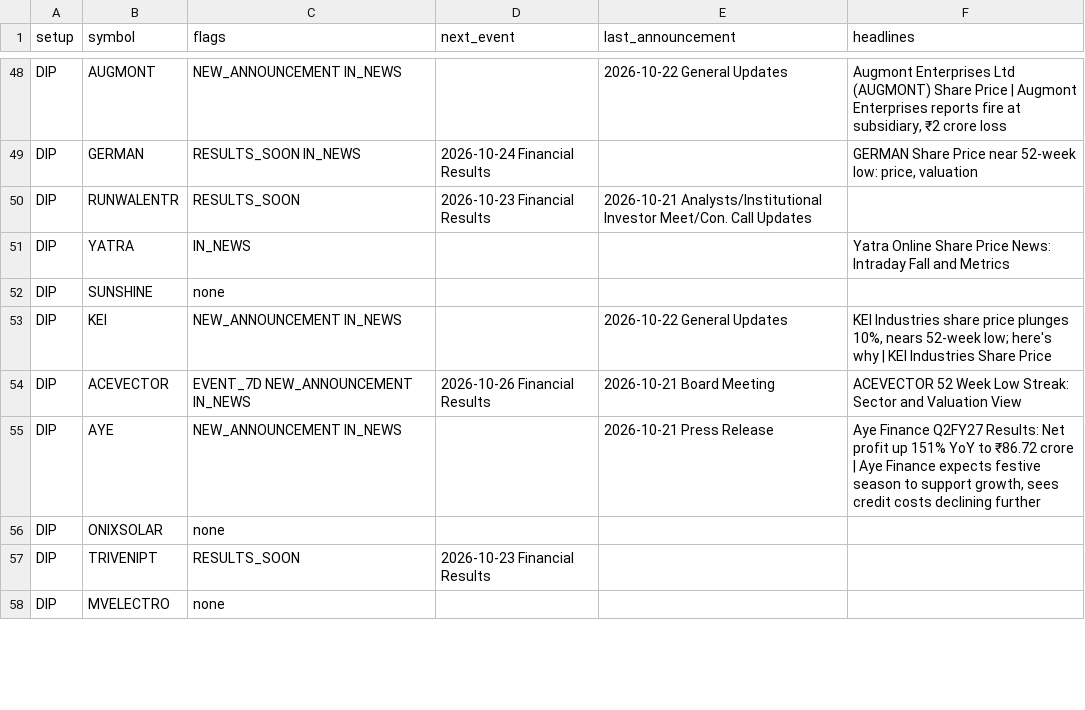
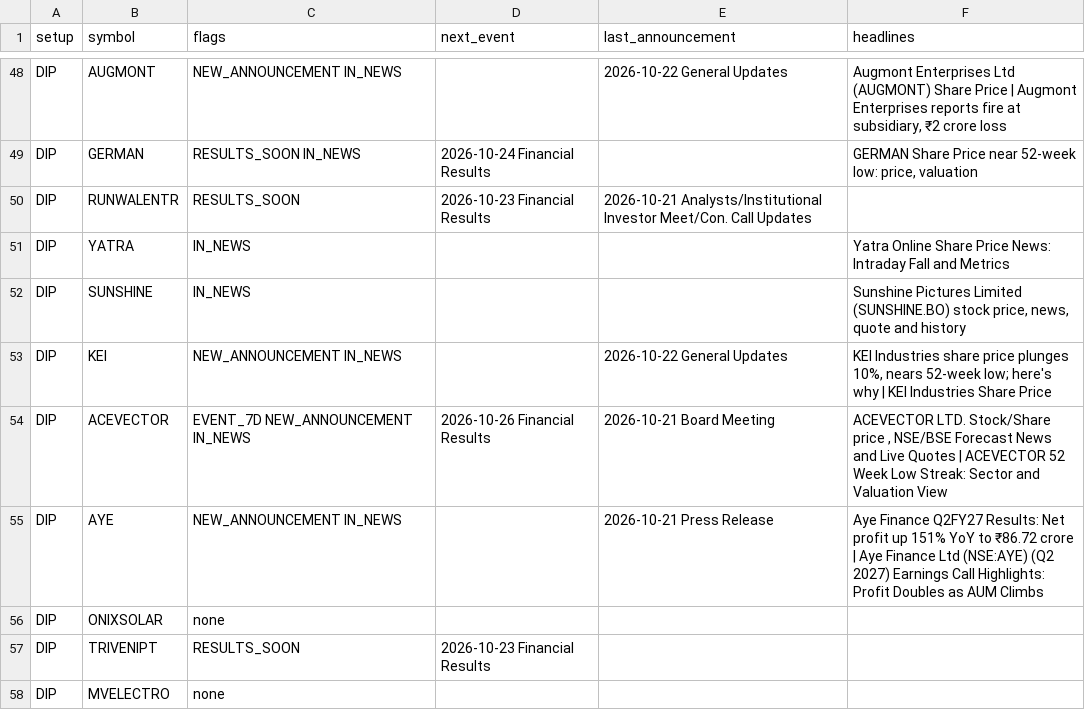
Before and after one commit to sufikipl-ops/swing-auto, a CSV file: out/news_events.csv, drawn as a sheet; only a part is shown, gaps mark what is left out; the diff covers the shown part only.

```diff
--- a/out/news_events.csv
+++ b/out/news_events.csv
@@ -51,6 +51,6 @@ DIP,RUNWALENTR,RESULTS_SOON,2026-10-23 Financial Results,2026-10-21 Analysts/Ins
 DIP,YATRA,IN_NEWS,,,Yatra Online Share Price News: Intraday Fall and Metrics
-DIP,SUNSHINE,none,,,
+DIP,SUNSHINE,IN_NEWS,,,"Sunshine Pictures Limited (SUNSHINE.BO) stock price, news, quote and history"
 DIP,KEI,NEW_ANNOUNCEMENT IN_NEWS,,2026-10-22 General Updates,"KEI Industries share price plunges 10%, nears 52-week low; here's why | KEI Industries Share Price"
-DIP,ACEVECTOR,EVENT_7D NEW_ANNOUNCEMENT IN_NEWS,2026-10-26 Financial Results,2026-10-21 Board Meeting,ACEVECTOR 52 Week Low Streak: Sector and Valuation View
-DIP,AYE,NEW_ANNOUNCEMENT IN_NEWS,,2026-10-21 Press Release,"Aye Finance Q2FY27 Results: Net profit up 151% YoY to ₹86.72 crore | Aye Finance expects festive season to support growth, sees credit costs declining further"
+DIP,ACEVECTOR,EVENT_7D NEW_ANNOUNCEMENT IN_NEWS,2026-10-26 Financial Results,2026-10-21 Board Meeting,"ACEVECTOR LTD. Stock/Share price , NSE/BSE Forecast News and Live Quotes | ACEVECTOR 52 Week Low Streak: Sector and Valuation View"
+DIP,AYE,NEW_ANNOUNCEMENT IN_NEWS,,2026-10-21 Press Release,Aye Finance Q2FY27 Results: Net profit up 151% YoY to ₹86.72 crore | Aye Finance Ltd (NSE:AYE) (Q2 2027) Earnings Call Highlights: Profit Doubles as AUM Climbs
 DIP,ONIXSOLAR,none,,,
```
Also changed, not shown: 25 edited cells elsewhere in this file, docs/news_events.csv, 7 other files.
